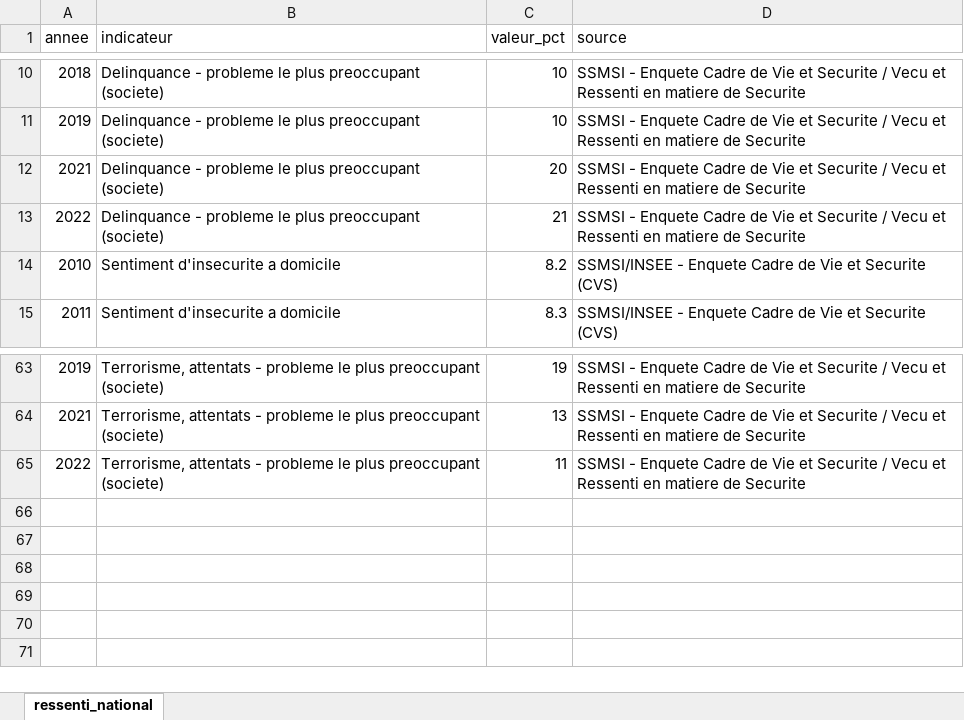
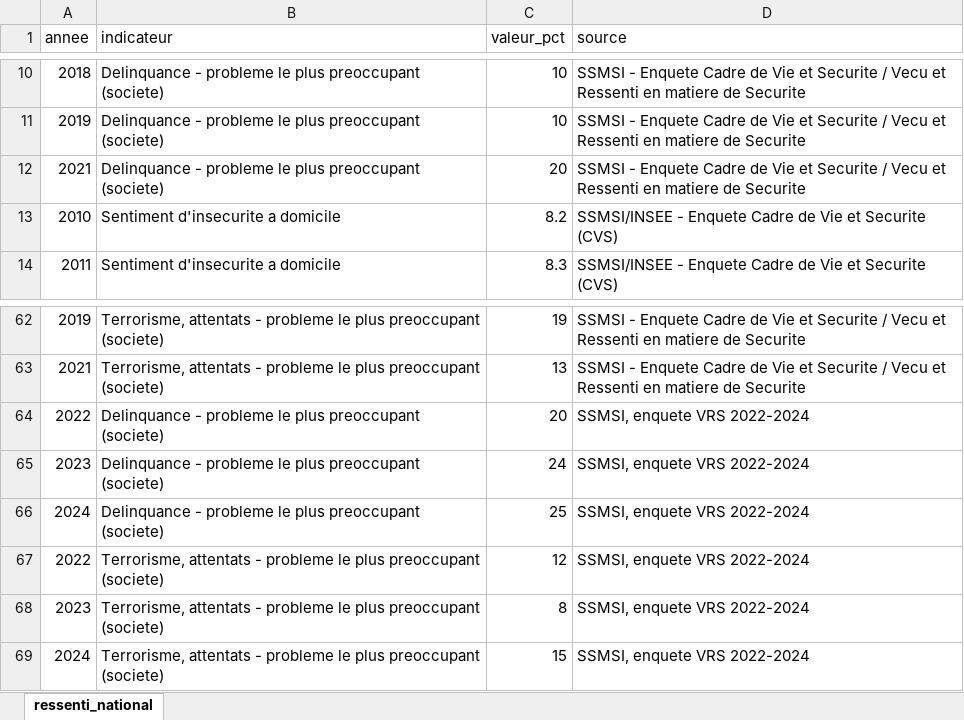
Before and after one commit to strolcity/PCF43-SITE, an Excel workbook: data/securite/ressenti.xlsx, sheet ressenti_national, drawn as a sheet; only a part is shown, gaps mark what is left out; values as stored, in another font and other column widths than the file's, no borders; removed rows and columns are numbered as before the commit, all else as after; the diff names each change by its address in the sheet, - before the commit and + after, or states it on an @@ line.

Commit message:
modif ressenti

```diff
--- a/data/securite/ressenti.xlsx (sheet ressenti_national)
+++ b/data/securite/ressenti.xlsx (sheet ressenti_national)
-row 13: 2022 | Delinquance - probleme le plus preoccupant (societe) | 21 | SSMSI - Enquete Cadre de Vie et Securite / Vecu et Ressenti en matiere de Securite
+row 64: 2022 | Delinquance - probleme le plus preoccupant (societe) | 20 | SSMSI, enquete VRS 2022-2024
+row 65: 2023 | Delinquance - probleme le plus preoccupant (societe) | 24 | SSMSI, enquete VRS 2022-2024
+row 66: 2024 | Delinquance - probleme le plus preoccupant (societe) | 25 | SSMSI, enquete VRS 2022-2024
-C67 (valeur_pct): 11
+C67 (valeur_pct): 12
-D67 (source): SSMSI - Enquete Cadre de Vie et Securite / Vecu et Ressenti en matiere de Securite
+D67 (source): SSMSI, enquete VRS 2022-2024
+row 68: 2023 | Terrorisme, attentats - probleme le plus preoccupant (societe) | 8 | SSMSI, enquete VRS 2022-2024
+row 69: 2024 | Terrorisme, attentats - probleme le plus preoccupant (societe) | 15 | SSMSI, enquete VRS 2022-2024
```
Also changed, not shown: 7 other files.
